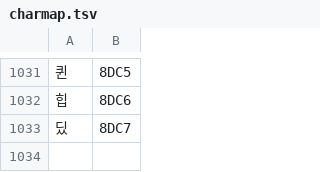
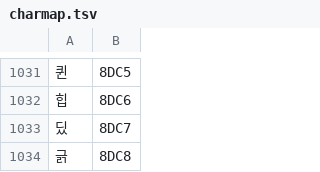
Before and after one commit to hospi0/anearth-kr-patch, a TSV file: work/charmap.tsv, drawn as a sheet; only a part is shown, gaps mark what is left out.

```diff
--- a/work/charmap.tsv
+++ b/work/charmap.tsv
@@ -1033 +1033,2 @@
 딨	8DC7
+긁	8DC8
```
Also changed, not shown: work/text/battle.tsv, 2 other files.
